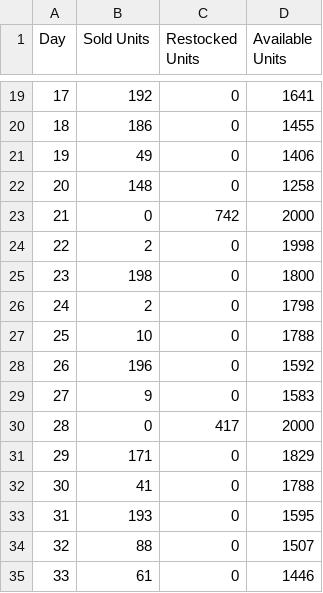
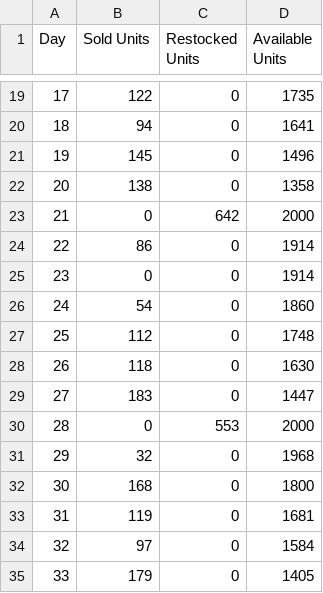
Before and after one commit to s5730817/programming-assignment, a CSV file: inventory_report_Tshirts.csv, drawn as a sheet; only a part is shown, gaps mark what is left out; the diff covers the shown part only.

```diff
--- a/inventory_report_Tshirts.csv
+++ b/inventory_report_Tshirts.csv
@@ -19,17 +19,17 @@ Day,Sold Units,Restocked Units,Available Units
-17,192,0,1641
-18,186,0,1455
-19,49,0,1406
-20,148,0,1258
-21,0,742,2000
-22,2,0,1998
-23,198,0,1800
-24,2,0,1798
-25,10,0,1788
-26,196,0,1592
-27,9,0,1583
-28,0,417,2000
-29,171,0,1829
-30,41,0,1788
-31,193,0,1595
-32,88,0,1507
-33,61,0,1446
+17,122,0,1735
+18,94,0,1641
+19,145,0,1496
+20,138,0,1358
+21,0,642,2000
+22,86,0,1914
+23,0,0,1914
+24,54,0,1860
+25,112,0,1748
+26,118,0,1630
+27,183,0,1447
+28,0,553,2000
+29,32,0,1968
+30,168,0,1800
+31,119,0,1681
+32,97,0,1584
+33,179,0,1405
```
Also changed, not shown: 58 edited cells elsewhere in this file, 2 other files.
